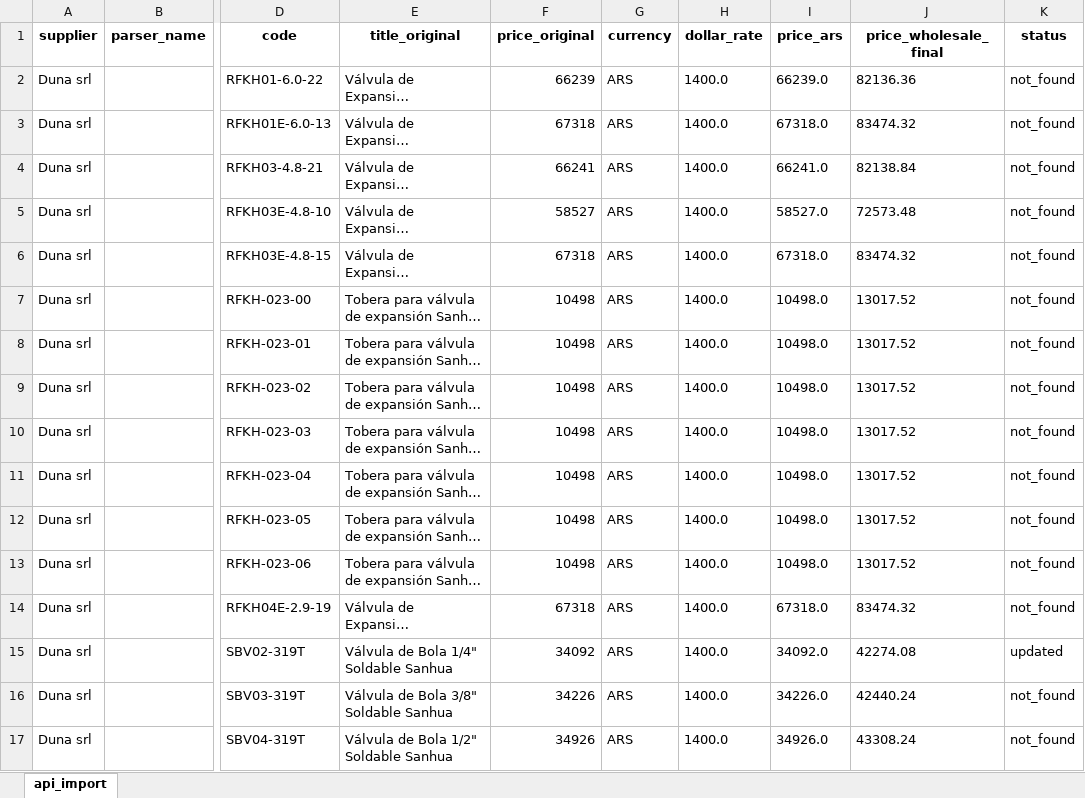
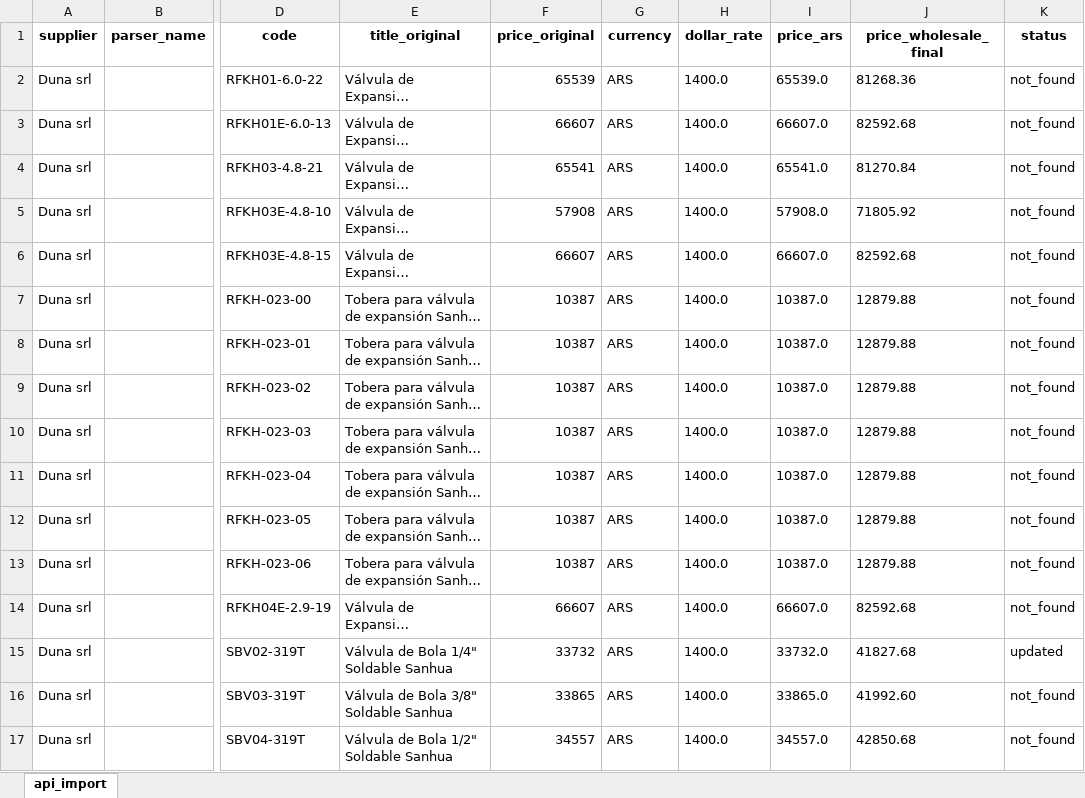
Before and after one commit to ReptiloidAnunak/sbt_prices_parser, an Excel workbook: media/price_lists/duna_srl.xlsx, sheet api_import, drawn as a sheet; only a part is shown, gaps mark what is left out; long unchanged cells end in …; values as stored, in another font and other column widths than the file's, no borders; the diff covers the shown part only; the diff names each change by its address in the sheet, - before the commit and + after, or states it on an @@ line.

```diff
--- a/media/price_lists/duna_srl.xlsx (sheet api_import)
+++ b/media/price_lists/duna_srl.xlsx (sheet api_import)
-F2 (price_original): 66239
+F2 (price_original): 65539
-I2 (price_ars): 66239.0
+I2 (price_ars): 65539.0
-J2 (price_wholesale_final): 82136.36
+J2 (price_wholesale_final): 81268.36
-F3 (price_original): 67318
+F3 (price_original): 66607
-I3 (price_ars): 67318.0
+I3 (price_ars): 66607.0
-J3 (price_wholesale_final): 83474.32
+J3 (price_wholesale_final): 82592.68
-F4 (price_original): 66241
+F4 (price_original): 65541
-I4 (price_ars): 66241.0
+I4 (price_ars): 65541.0
-J4 (price_wholesale_final): 82138.84
+J4 (price_wholesale_final): 81270.84
-F5 (price_original): 58527
+F5 (price_original): 57908
-I5 (price_ars): 58527.0
+I5 (price_ars): 57908.0
-J5 (price_wholesale_final): 72573.48
+J5 (price_wholesale_final): 71805.92
-F6 (price_original): 67318
+F6 (price_original): 66607
-I6 (price_ars): 67318.0
+I6 (price_ars): 66607.0
-J6 (price_wholesale_final): 83474.32
+J6 (price_wholesale_final): 82592.68
-F7:F13 (price_original): 10498
+F7:F13 (price_original): 10387
-I7:I13 (price_ars): 10498.0
+I7:I13 (price_ars): 10387.0
-J7:J13 (price_wholesale_final): 13017.52
+J7:J13 (price_wholesale_final): 12879.88
-F14 (price_original): 67318
+F14 (price_original): 66607
-I14 (price_ars): 67318.0
+I14 (price_ars): 66607.0
-J14 (price_wholesale_final): 83474.32
+J14 (price_wholesale_final): 82592.68
-F15 (price_original): 34092
+F15 (price_original): 33732
-I15 (price_ars): 34092.0
+I15 (price_ars): 33732.0
-J15 (price_wholesale_final): 42274.08
+J15 (price_wholesale_final): 41827.68
-F16 (price_original): 34226
+F16 (price_original): 33865
-I16 (price_ars): 34226.0
+I16 (price_ars): 33865.0
-J16 (price_wholesale_final): 42440.24
+J16 (price_wholesale_final): 41992.60
-F17 (price_original): 34926
+F17 (price_original): 34557
-I17 (price_ars): 34926.0
+I17 (price_ars): 34557.0
-J17 (price_wholesale_final): 43308.24
+J17 (price_wholesale_final): 42850.68
```
Also changed, not shown: 285 edited cells elsewhere in this sheet, media/price_lists/electrocity.xlsx, media/price_lists/electrofrig.xlsx, 22 other files.
